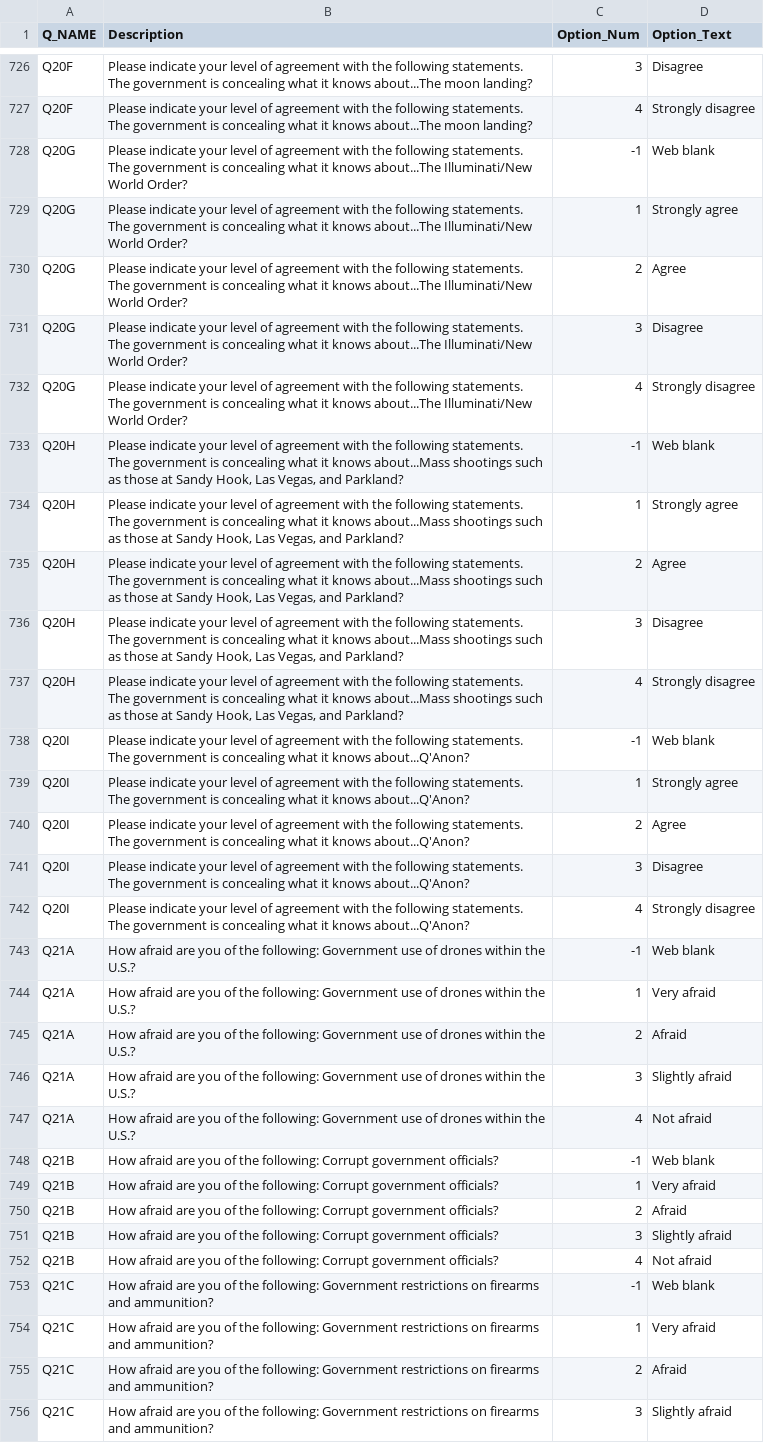
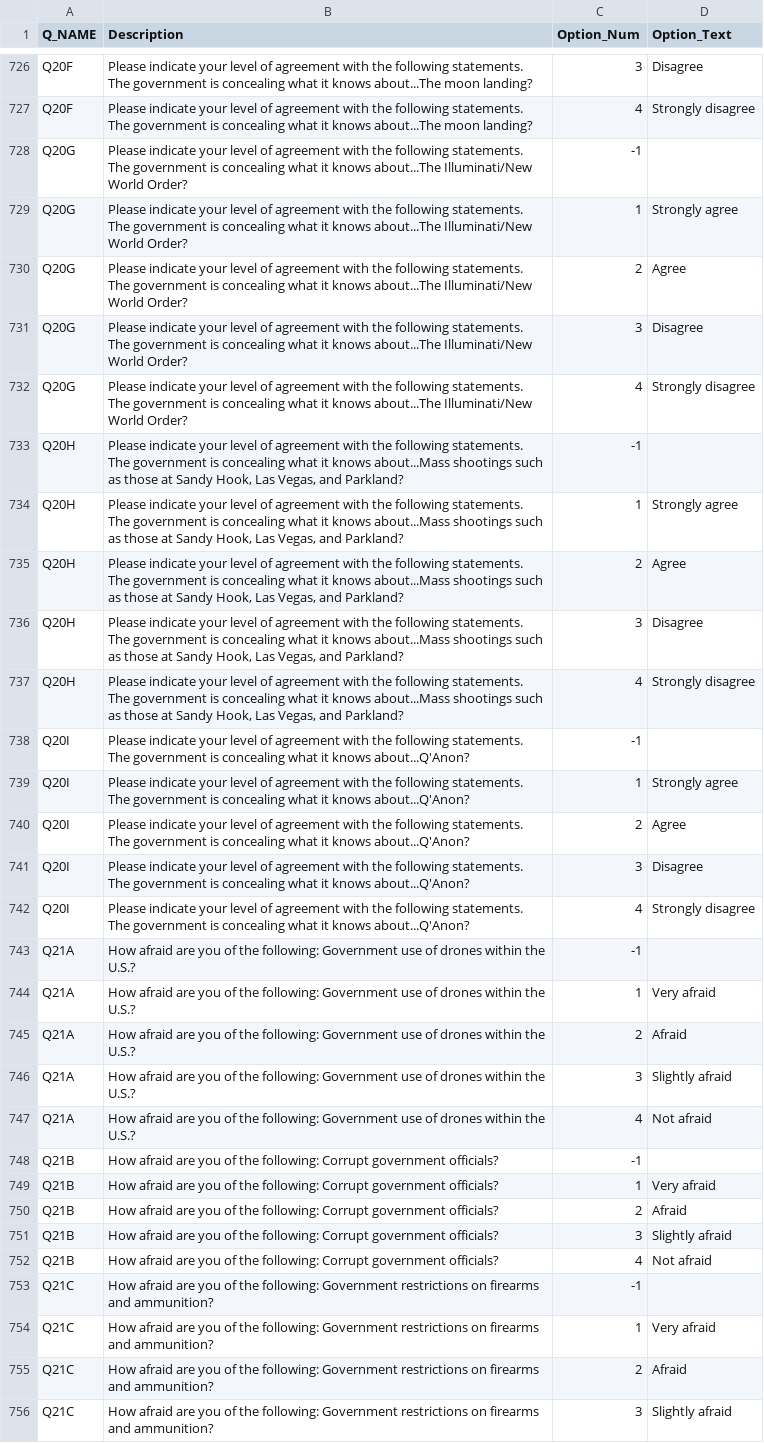
Before and after one commit to staffeev/paranormalFactorsResearch, a CSV file: data/csaf_2021_labels.csv, drawn as a sheet; only a part is shown, gaps mark what is left out; the diff covers the shown part only.

```diff
--- a/data/csaf_2021_labels.csv
+++ b/data/csaf_2021_labels.csv
@@ -727,3 +727,3 @@ Q20F;Please indicate your level of agreement with the following statements. The
 Q20F;Please indicate your level of agreement with the following statements. The government is concealing what it knows about...The moon landing?;4;Strongly disagree
-Q20G;Please indicate your level of agreement with the following statements. The government is concealing what it knows about...The Illuminati/New World Order?;-1;Web blank
+Q20G;Please indicate your level of agreement with the following statements. The government is concealing what it knows about...The Illuminati/New World Order?;-1;
 Q20G;Please indicate your level of agreement with the following statements. The government is concealing what it knows about...The Illuminati/New World Order?;1;Strongly agree
@@ -732,3 +732,3 @@ Q20G;Please indicate your level of agreement with the following statements. The
 Q20G;Please indicate your level of agreement with the following statements. The government is concealing what it knows about...The Illuminati/New World Order?;4;Strongly disagree
-Q20H;Please indicate your level of agreement with the following statements. The government is concealing what it knows about...Mass shootings such as those at Sandy Hook, Las Vegas, and Parkland?;-1;Web blank
+Q20H;Please indicate your level of agreement with the following statements. The government is concealing what it knows about...Mass shootings such as those at Sandy Hook, Las Vegas, and Parkland?;-1;
 Q20H;Please indicate your level of agreement with the following statements. The government is concealing what it knows about...Mass shootings such as those at Sandy Hook, Las Vegas, and Parkland?;1;Strongly agree
@@ -737,3 +737,3 @@ Q20H;Please indicate your level of agreement with the following statements. The
 Q20H;Please indicate your level of agreement with the following statements. The government is concealing what it knows about...Mass shootings such as those at Sandy Hook, Las Vegas, and Parkland?;4;Strongly disagree
-Q20I;Please indicate your level of agreement with the following statements. The government is concealing what it knows about...Q'Anon?;-1;Web blank
+Q20I;Please indicate your level of agreement with the following statements. The government is concealing what it knows about...Q'Anon?;-1;
 Q20I;Please indicate your level of agreement with the following statements. The government is concealing what it knows about...Q'Anon?;1;Strongly agree
@@ -742,3 +742,3 @@ Q20I;Please indicate your level of agreement with the following statements. The
 Q20I;Please indicate your level of agreement with the following statements. The government is concealing what it knows about...Q'Anon?;4;Strongly disagree
-Q21A;How afraid are you of the following: Government use of drones within the U.S.?;-1;Web blank
+Q21A;How afraid are you of the following: Government use of drones within the U.S.?;-1;
 Q21A;How afraid are you of the following: Government use of drones within the U.S.?;1;Very afraid
@@ -747,3 +747,3 @@ Q21A;How afraid are you of the following: Government use of drones within the U.
 Q21A;How afraid are you of the following: Government use of drones within the U.S.?;4;Not afraid
-Q21B;How afraid are you of the following: Corrupt government officials?;-1;Web blank
+Q21B;How afraid are you of the following: Corrupt government officials?;-1;
 Q21B;How afraid are you of the following: Corrupt government officials?;1;Very afraid
@@ -752,3 +752,3 @@ Q21B;How afraid are you of the following: Corrupt government officials?;3;Slight
 Q21B;How afraid are you of the following: Corrupt government officials?;4;Not afraid
-Q21C;How afraid are you of the following: Government restrictions on firearms and ammunition?;-1;Web blank
+Q21C;How afraid are you of the following: Government restrictions on firearms and ammunition?;-1;
 Q21C;How afraid are you of the following: Government restrictions on firearms and ammunition?;1;Very afraid
```
Also changed, not shown: 143 edited cells elsewhere in this file, 24 other files.
